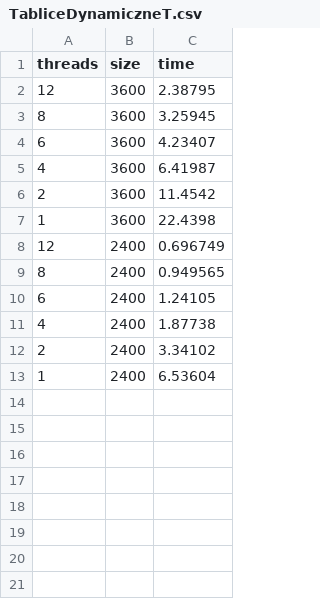
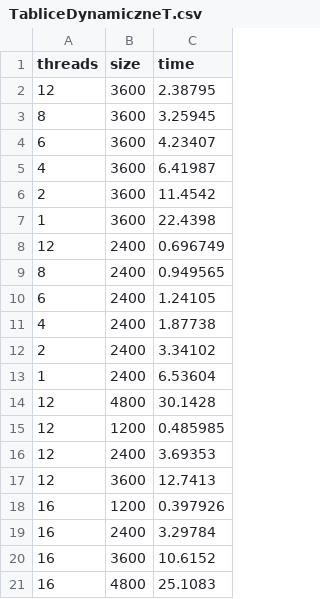
Before and after one commit to kacperMa25/PRiW, a CSV file: LAB01/TabliceDynamiczne/TabliceDynamiczneT.csv, drawn as a sheet.

```diff
--- a/LAB01/TabliceDynamiczne/TabliceDynamiczneT.csv
+++ b/LAB01/TabliceDynamiczne/TabliceDynamiczneT.csv
@@ -13 +13,9 @@ threads, size, time
 1, 2400, 6.53604
+12, 4800, 30.1428
+12, 1200, 0.485985
+12, 2400, 3.69353
+12, 3600, 12.7413
+16, 1200, 0.397926
+16, 2400, 3.29784
+16, 3600, 10.6152
+16, 4800, 25.1083
```
Also changed, not shown: 10 other files.
